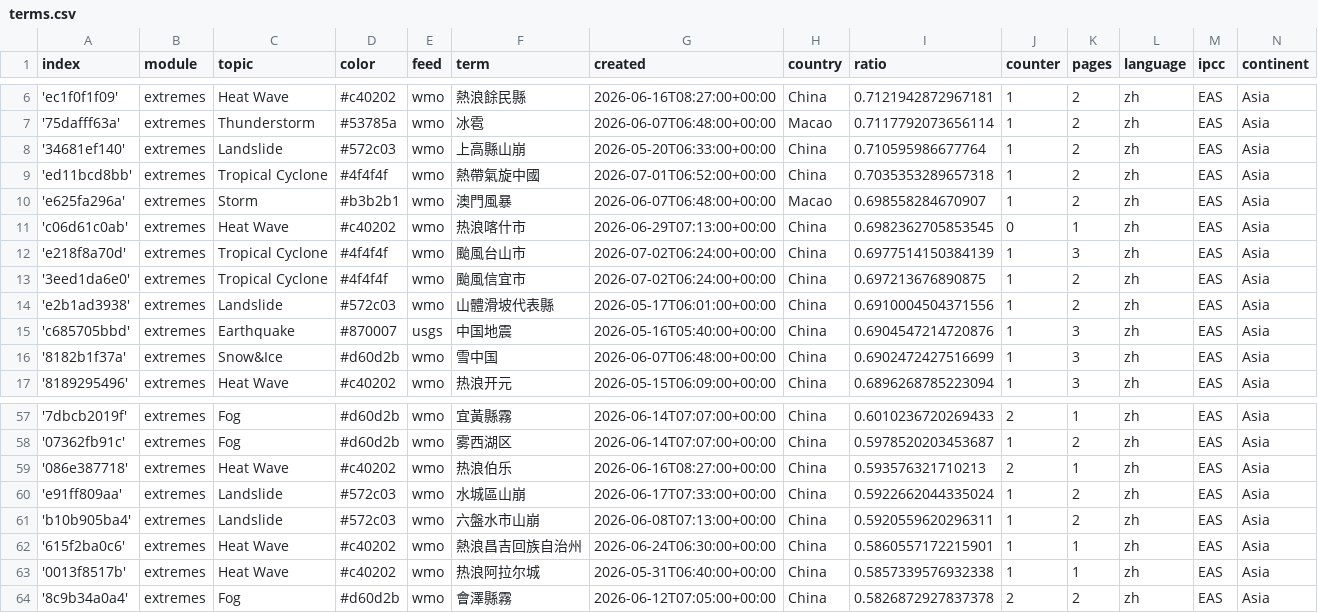
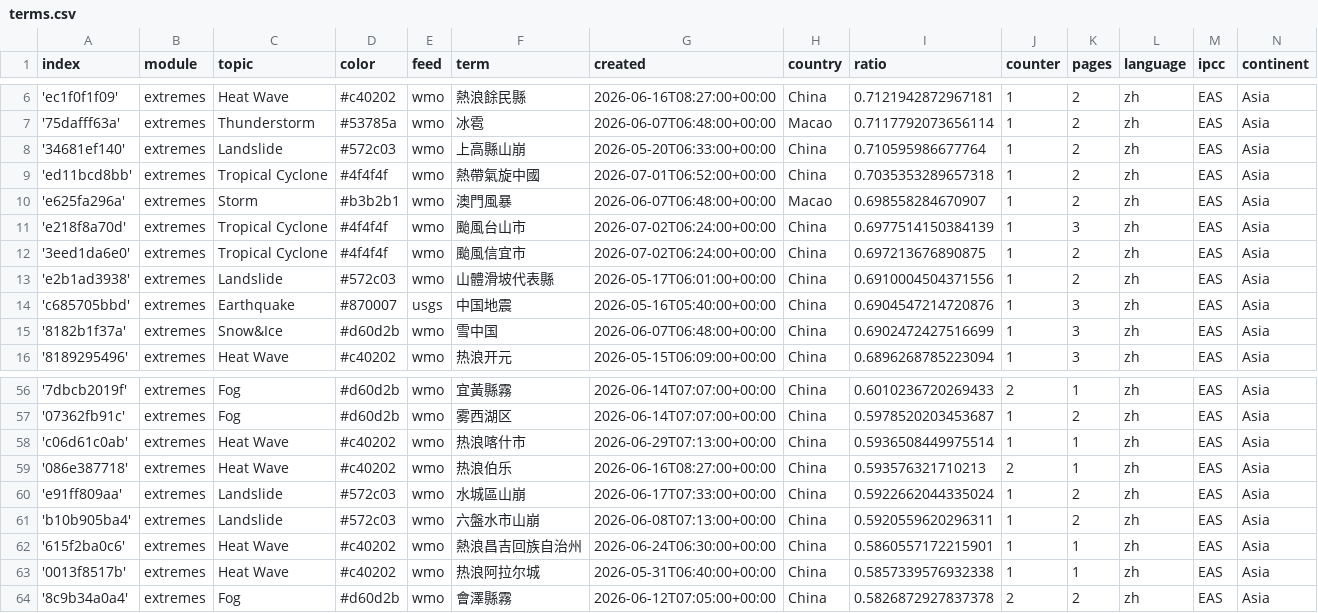
Before and after one commit to tapio-22-Digitale-Methoden-News/chineseExtremes, a CSV file: terms.csv, drawn as a sheet; only a part is shown, gaps mark what is left out; removed rows and columns are numbered as before the commit, all else as after; the diff names each change by its address in the sheet, - before the commit and + after, or states it on an @@ line.

Commit message:
Commit from GitHub Actions (harvest:0.0)

```diff
--- a/terms.csv
+++ b/terms.csv
-row 11: 'c06d61c0ab' | extremes | Heat Wave | #c40202 | wmo | 热浪喀什市 | 2026-06-29T07:13:00+00:00 | China | 0.6982362705853545 | 0 | 1 | zh | EAS | Asia
+row 58: 'c06d61c0ab' | extremes | Heat Wave | #c40202 | wmo | 热浪喀什市 | 2026-06-29T07:13:00+00:00 | China | 0.5936508449975514 | 1 | 1 | zh | EAS | Asia
```
